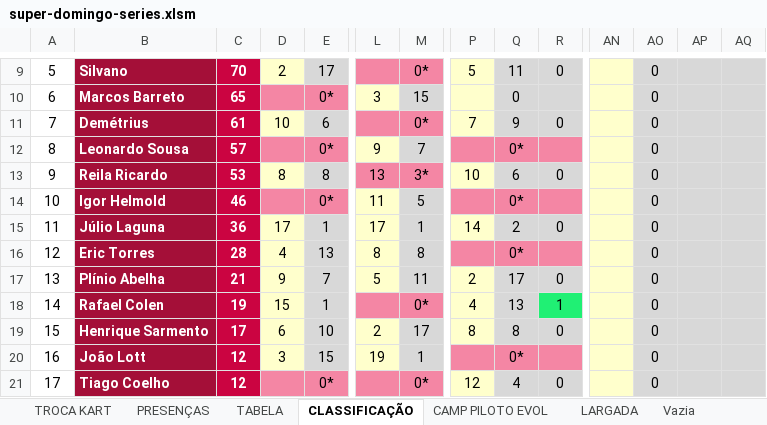
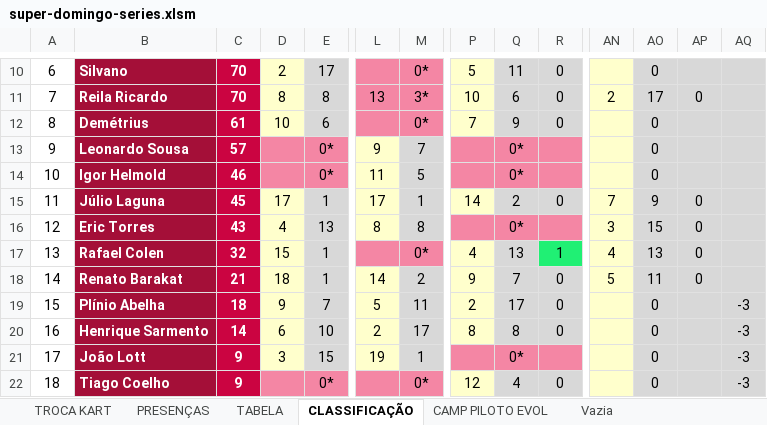
Before and after one commit to defariaaparecido/campeonatos-kart, an Excel workbook: super-domingo-series.xlsm, sheet CLASSIFICAÇÃO, drawn as a sheet; only a part is shown, gaps mark what is left out; values as stored, in another font and other column widths than the file's, no borders; conditional formats not drawn; removed rows and columns are numbered as before the commit, all else as after; rows hold the shown columns only; the diff covers the shown part only; the diff names each change by its address in the sheet, - before the commit and + after, or states it on an @@ line.

```diff
--- a/super-domingo-series.xlsm (sheet CLASSIFICAÇÃO)
+++ b/super-domingo-series.xlsm (sheet CLASSIFICAÇÃO)
-sheet tab: LARGADA
@@ column A renumbered between rows 10 and 28 @@
-B11: Marcos Barreto
+B11: Reila Ricardo
-C11: 65
+C11: 70
-D11: (empty)
+D11: 8
-D11 fill: #F486A4
+D11 fill: #FFFFCC
-E11: 0*
+E11: 8
-E11 fill: #F486A4
+E11 fill: #D8D8D8
-L11: 3
+L11: 13
-L11 fill: #FFFFCC
+L11 fill: #F486A4
-M11: 15
+M11: 3*
-M11 fill: #D8D8D8
+M11 fill: #F486A4
-P11: (empty)
+P11: 10
-Q11: 0
+Q11: 6
-R11: (empty)
+R11: 0
-AN11: (empty)
+AN11: 2
-AO11: 0
+AO11: 17
-AP11: (empty)
+AP11: 0
-row 13: 9 | Reila Ricardo | 53 | 8 | 8 | 13 | 3* | 10 | 6 | 0 |  | 0
-C15: 36
+C15: 45
-AN15: (empty)
+AN15: 7
-AO15: 0
+AO15: 9
-AP15:AP16: (empty)
+AP15:AP16: 0
-C16: 28
+C16: 43
-AN16: (empty)
+AN16: 3
-AO16: 0
+AO16: 15
+row 17: 13 | Rafael Colen | 32 | 15 | 1 |  | 0* | 4 | 13 | 1 | 4 | 13 | 0
+row 18: 14 | Renato Barakat | 21 | 18 | 1 | 14 | 2 | 9 | 7 | 0 | 5 | 11 | 0
-C19: 21
+C19: 18
-AQ19: (empty)
+AQ19: -3
-row 18: 14 | Rafael Colen | 19 | 15 | 1 |  | 0* | 4 | 13 | 1 |  | 0
-C20: 17
+C20: 14
-AQ20:AQ22: (empty)
+AQ20:AQ22: -3
-C21:C22: 12
+C21:C22: 9
```
Also changed, not shown: 2 added rows, 2 removed rows, 53 edited cells and cell formats elsewhere in this sheet, sheet CAMP PILOTO EVOL, sheet TABELA, sheet PRESENÇAS, charts or pictures, super-domingo-pro.xlsm.
